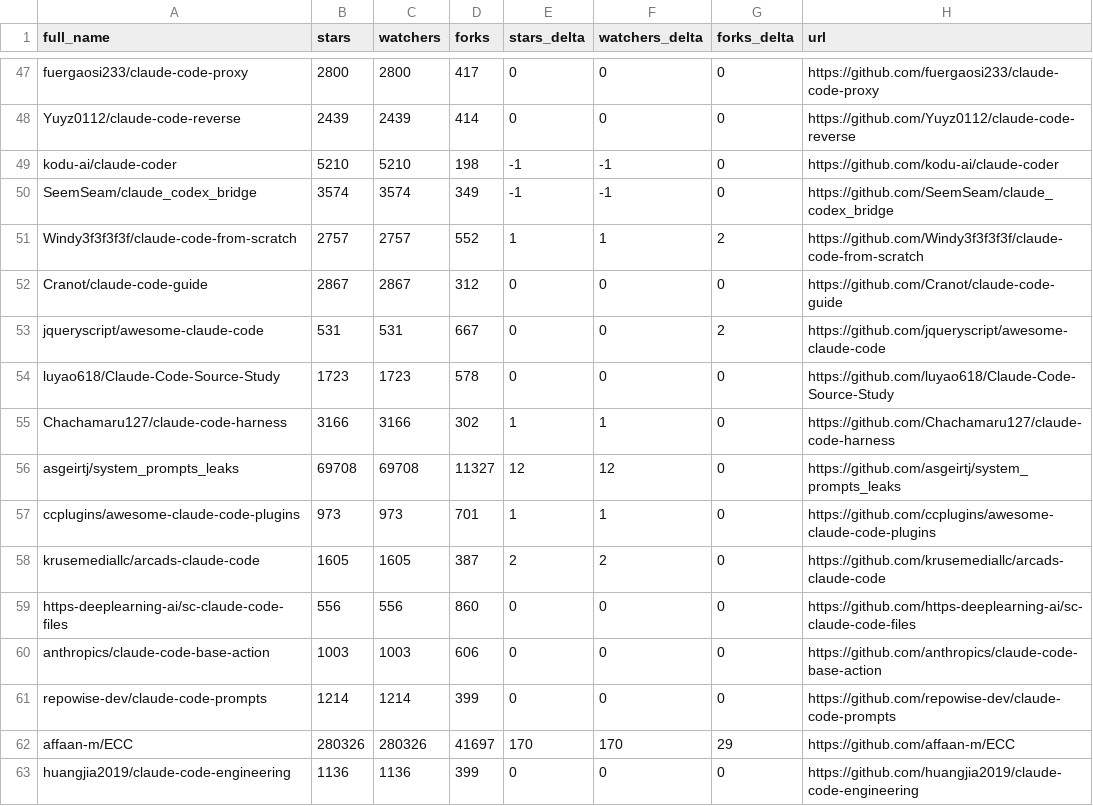
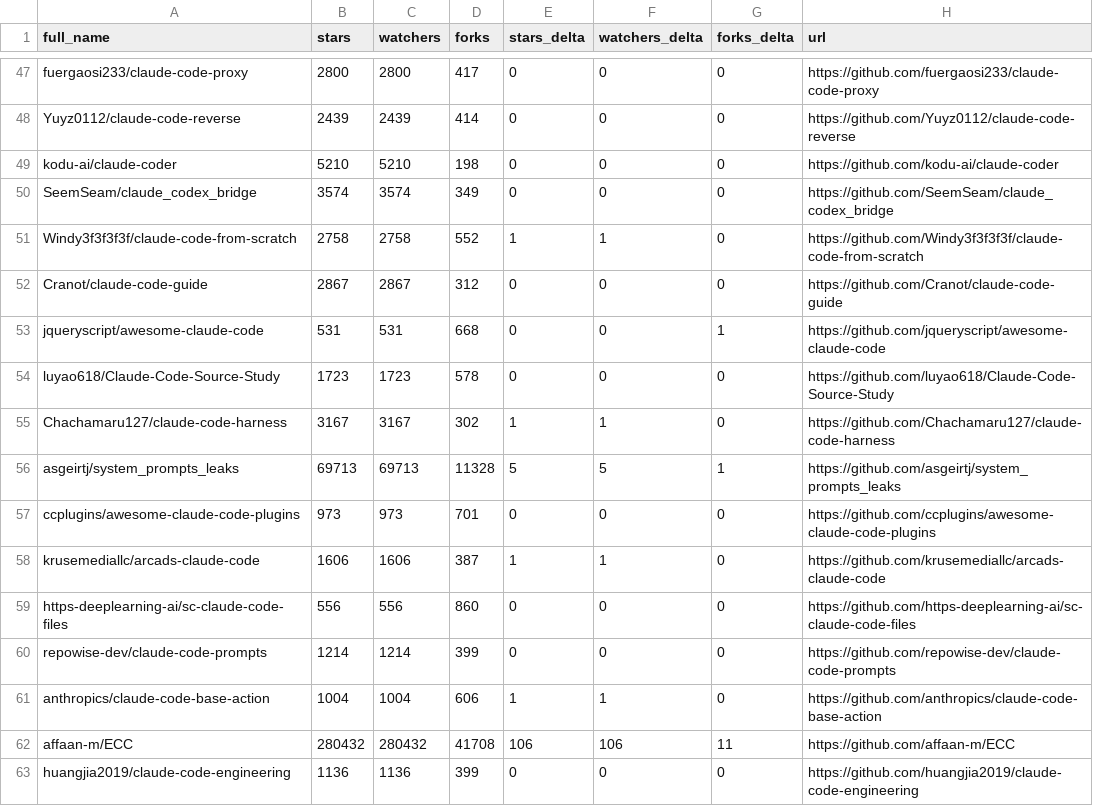
Before and after one commit to mattburnham/awesome-claude-code, a CSV file: data/repo-ticker.csv, drawn as a sheet; only a part is shown, gaps mark what is left out; the diff covers the shown part only.

```diff
--- a/data/repo-ticker.csv
+++ b/data/repo-ticker.csv
@@ -48,16 +48,16 @@ fuergaosi233/claude-code-proxy,2800,2800,417,0,0,0,https://github.com/fuergaosi2
 Yuyz0112/claude-code-reverse,2439,2439,414,0,0,0,https://github.com/Yuyz0112/claude-code-reverse
-kodu-ai/claude-coder,5210,5210,198,-1,-1,0,https://github.com/kodu-ai/claude-coder
-SeemSeam/claude_codex_bridge,3574,3574,349,-1,-1,0,https://github.com/SeemSeam/claude_codex_bridge
-Windy3f3f3f3f/claude-code-from-scratch,2757,2757,552,1,1,2,https://github.com/Windy3f3f3f3f/claude-code-from-scratch
+kodu-ai/claude-coder,5210,5210,198,0,0,0,https://github.com/kodu-ai/claude-coder
+SeemSeam/claude_codex_bridge,3574,3574,349,0,0,0,https://github.com/SeemSeam/claude_codex_bridge
+Windy3f3f3f3f/claude-code-from-scratch,2758,2758,552,1,1,0,https://github.com/Windy3f3f3f3f/claude-code-from-scratch
 Cranot/claude-code-guide,2867,2867,312,0,0,0,https://github.com/Cranot/claude-code-guide
-jqueryscript/awesome-claude-code,531,531,667,0,0,2,https://github.com/jqueryscript/awesome-claude-code
+jqueryscript/awesome-claude-code,531,531,668,0,0,1,https://github.com/jqueryscript/awesome-claude-code
 luyao618/Claude-Code-Source-Study,1723,1723,578,0,0,0,https://github.com/luyao618/Claude-Code-Source-Study
-Chachamaru127/claude-code-harness,3166,3166,302,1,1,0,https://github.com/Chachamaru127/claude-code-harness
-asgeirtj/system_prompts_leaks,69708,69708,11327,12,12,0,https://github.com/asgeirtj/system_prompts_leaks
-ccplugins/awesome-claude-code-plugins,973,973,701,1,1,0,https://github.com/ccplugins/awesome-claude-code-plugins
-krusemediallc/arcads-claude-code,1605,1605,387,2,2,0,https://github.com/krusemediallc/arcads-claude-code
+Chachamaru127/claude-code-harness,3167,3167,302,1,1,0,https://github.com/Chachamaru127/claude-code-harness
+asgeirtj/system_prompts_leaks,69713,69713,11328,5,5,1,https://github.com/asgeirtj/system_prompts_leaks
+ccplugins/awesome-claude-code-plugins,973,973,701,0,0,0,https://github.com/ccplugins/awesome-claude-code-plugins
+krusemediallc/arcads-claude-code,1606,1606,387,1,1,0,https://github.com/krusemediallc/arcads-claude-code
 https-deeplearning-ai/sc-claude-code-files,556,556,860,0,0,0,https://github.com/https-deeplearning-ai/sc-claude-code-files
-anthropics/claude-code-base-action,1003,1003,606,0,0,0,https://github.com/anthropics/claude-code-base-action
 repowise-dev/claude-code-prompts,1214,1214,399,0,0,0,https://github.com/repowise-dev/claude-code-prompts
-affaan-m/ECC,280326,280326,41697,170,170,29,https://github.com/affaan-m/ECC
+anthropics/claude-code-base-action,1004,1004,606,1,1,0,https://github.com/anthropics/claude-code-base-action
+affaan-m/ECC,280432,280432,41708,106,106,11,https://github.com/affaan-m/ECC
 huangjia2019/claude-code-engineering,1136,1136,399,0,0,0,https://github.com/huangjia2019/claude-code-engineering
```
Also changed, not shown: 1 added row, 1 removed row, 2 moved rows and 123 edited cells elsewhere in this file, 2 other files.
